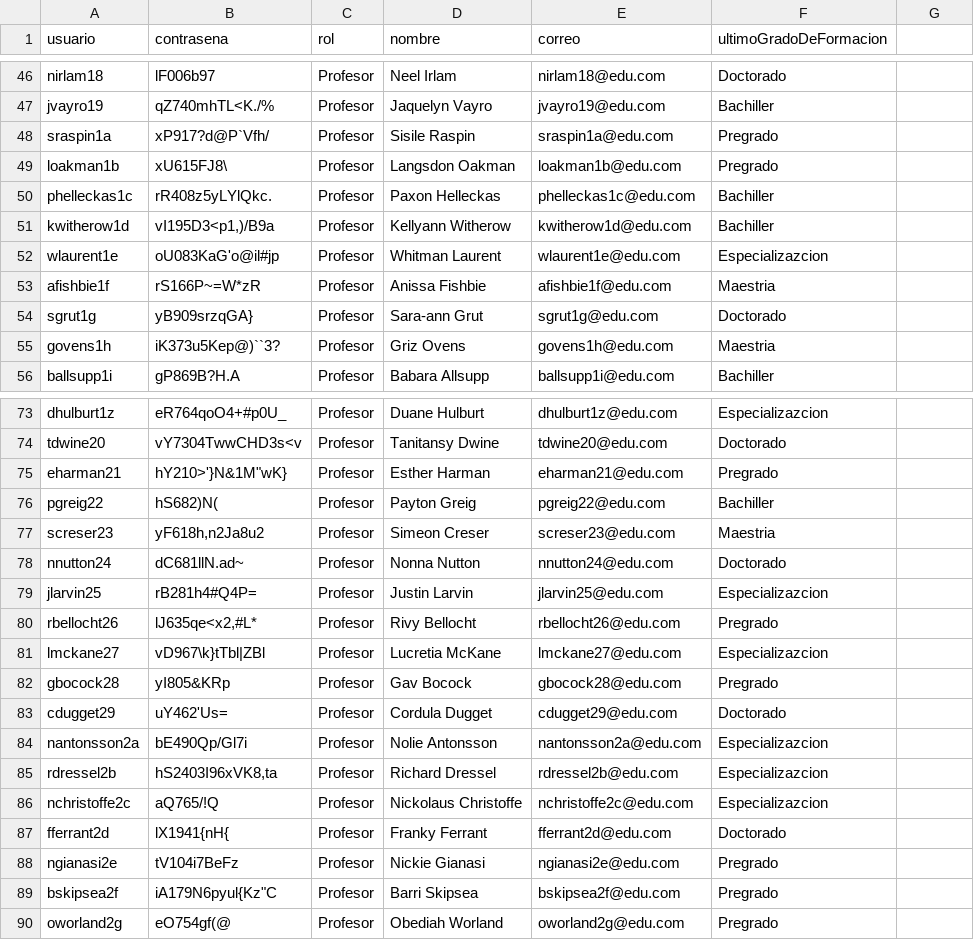
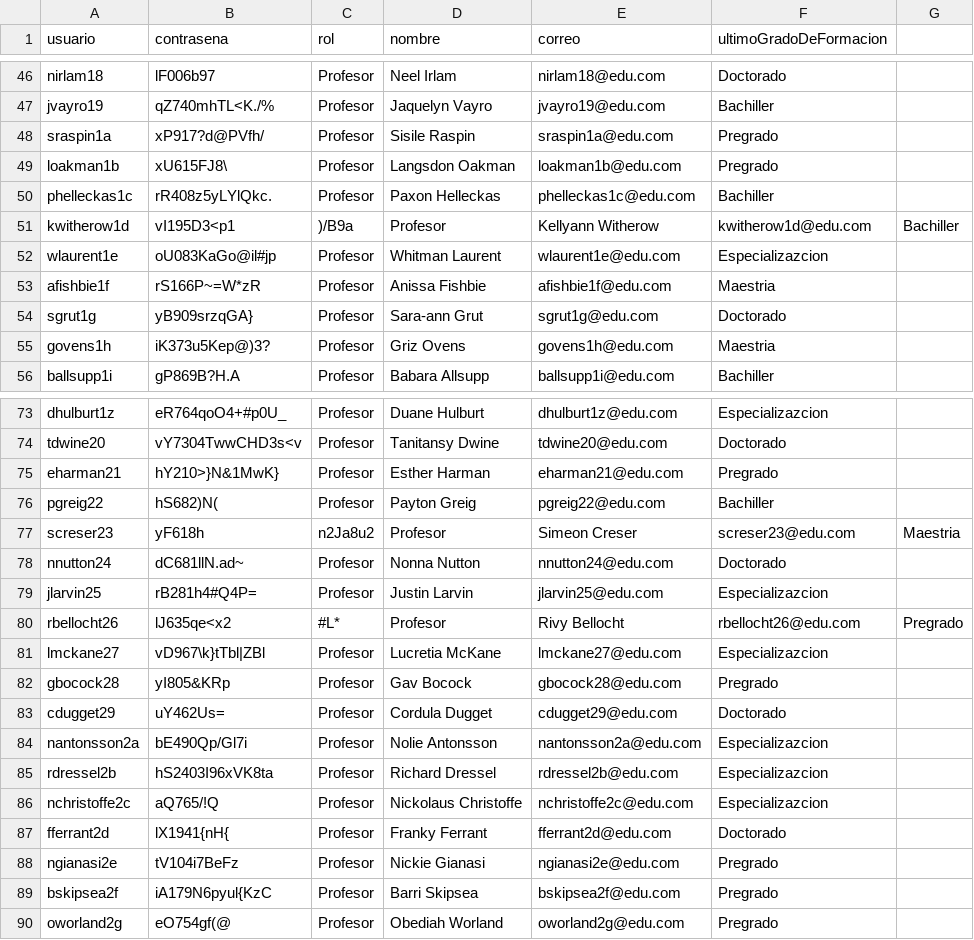
Before and after one commit to natam226/datasets_proyecto, a CSV file: data_profesores.csv, drawn as a sheet; only a part is shown, gaps mark what is left out; the diff covers the shown part only.

Commit message:
Update data_profesores.csv

```diff
--- a/data_profesores.csv
+++ b/data_profesores.csv
@@ -47,10 +47,10 @@ nirlam18,lF006b97,Profesor,Neel Irlam,nirlam18@edu.com,Doctorado
 jvayro19,qZ740mhTL<K./%,Profesor,Jaquelyn Vayro,jvayro19@edu.com,Bachiller
-sraspin1a,xP917?d@P`Vfh/,Profesor,Sisile Raspin,sraspin1a@edu.com,Pregrado
+sraspin1a,xP917?d@PVfh/,Profesor,Sisile Raspin,sraspin1a@edu.com,Pregrado
 loakman1b,xU615FJ8\,Profesor,Langsdon Oakman,loakman1b@edu.com,Pregrado
 phelleckas1c,rR408z5yLYlQkc.,Profesor,Paxon Helleckas,phelleckas1c@edu.com,Bachiller
-kwitherow1d,"vI195D3<p1,)/B9a",Profesor,Kellyann Witherow,kwitherow1d@edu.com,Bachiller
-wlaurent1e,oU083KaG'o@il#jp,Profesor,Whitman Laurent,wlaurent1e@edu.com,Especializazcion
+kwitherow1d,vI195D3<p1,)/B9a,Profesor,Kellyann Witherow,kwitherow1d@edu.com,Bachiller
+wlaurent1e,oU083KaGo@il#jp,Profesor,Whitman Laurent,wlaurent1e@edu.com,Especializazcion
 afishbie1f,rS166P~=W*zR,Profesor,Anissa Fishbie,afishbie1f@edu.com,Maestria
 sgrut1g,yB909srzqGA},Profesor,Sara-ann Grut,sgrut1g@edu.com,Doctorado
-govens1h,iK373u5Kep@)``3?,Profesor,Griz Ovens,govens1h@edu.com,Maestria
+govens1h,iK373u5Kep@)3?,Profesor,Griz Ovens,govens1h@edu.com,Maestria
 ballsupp1i,gP869B?H.A,Profesor,Babara Allsupp,ballsupp1i@edu.com,Bachiller
@@ -74,13 +74,13 @@ dhulburt1z,eR764qoO4+#p0U_,Profesor,Duane Hulburt,dhulburt1z@edu.com,Especializa
 tdwine20,vY7304TwwCHD3s<v,Profesor,Tanitansy Dwine,tdwine20@edu.com,Doctorado
-eharman21,"hY210>'}N&1M""wK}",Profesor,Esther Harman,eharman21@edu.com,Pregrado
+eharman21,hY210>}N&1MwK},Profesor,Esther Harman,eharman21@edu.com,Pregrado
 pgreig22,hS682)N(,Profesor,Payton Greig,pgreig22@edu.com,Bachiller
-screser23,"yF618h,n2Ja8u2",Profesor,Simeon Creser,screser23@edu.com,Maestria
+screser23,yF618h,n2Ja8u2,Profesor,Simeon Creser,screser23@edu.com,Maestria
 nnutton24,dC681llN.ad~,Profesor,Nonna Nutton,nnutton24@edu.com,Doctorado
 jlarvin25,rB281h4#Q4P=,Profesor,Justin Larvin,jlarvin25@edu.com,Especializazcion
-rbellocht26,"lJ635qe<x2,#L*",Profesor,Rivy Bellocht,rbellocht26@edu.com,Pregrado
+rbellocht26,lJ635qe<x2,#L*,Profesor,Rivy Bellocht,rbellocht26@edu.com,Pregrado
 lmckane27,vD967\k}tTbl|ZBl,Profesor,Lucretia McKane,lmckane27@edu.com,Especializazcion
 gbocock28,yI805&KRp,Profesor,Gav Bocock,gbocock28@edu.com,Pregrado
-cdugget29,uY462'Us=,Profesor,Cordula Dugget,cdugget29@edu.com,Doctorado
+cdugget29,uY462Us=,Profesor,Cordula Dugget,cdugget29@edu.com,Doctorado
 nantonsson2a,bE490Qp/Gl7i,Profesor,Nolie Antonsson,nantonsson2a@edu.com,Especializazcion
-rdressel2b,"hS2403I96xVK8,ta",Profesor,Richard Dressel,rdressel2b@edu.com,Especializazcion
+rdressel2b,hS2403I96xVK8ta,Profesor,Richard Dressel,rdressel2b@edu.com,Especializazcion
 nchristoffe2c,aQ765/!Q,Profesor,Nickolaus Christoffe,nchristoffe2c@edu.com,Especializazcion
@@ -88,3 +88,3 @@ fferrant2d,lX1941{nH{,Profesor,Franky Ferrant,fferrant2d@edu.com,Doctorado
 ngianasi2e,tV104i7BeFz,Profesor,Nickie Gianasi,ngianasi2e@edu.com,Pregrado
-bskipsea2f,"iA179N6pyul{Kz""C",Profesor,Barri Skipsea,bskipsea2f@edu.com,Pregrado
+bskipsea2f,iA179N6pyul{KzC,Profesor,Barri Skipsea,bskipsea2f@edu.com,Pregrado
 oworland2g,eO754gf(@,Profesor,Obediah Worland,oworland2g@edu.com,Pregrado
```
Also changed, not shown: 60 edited cells elsewhere in this file.
